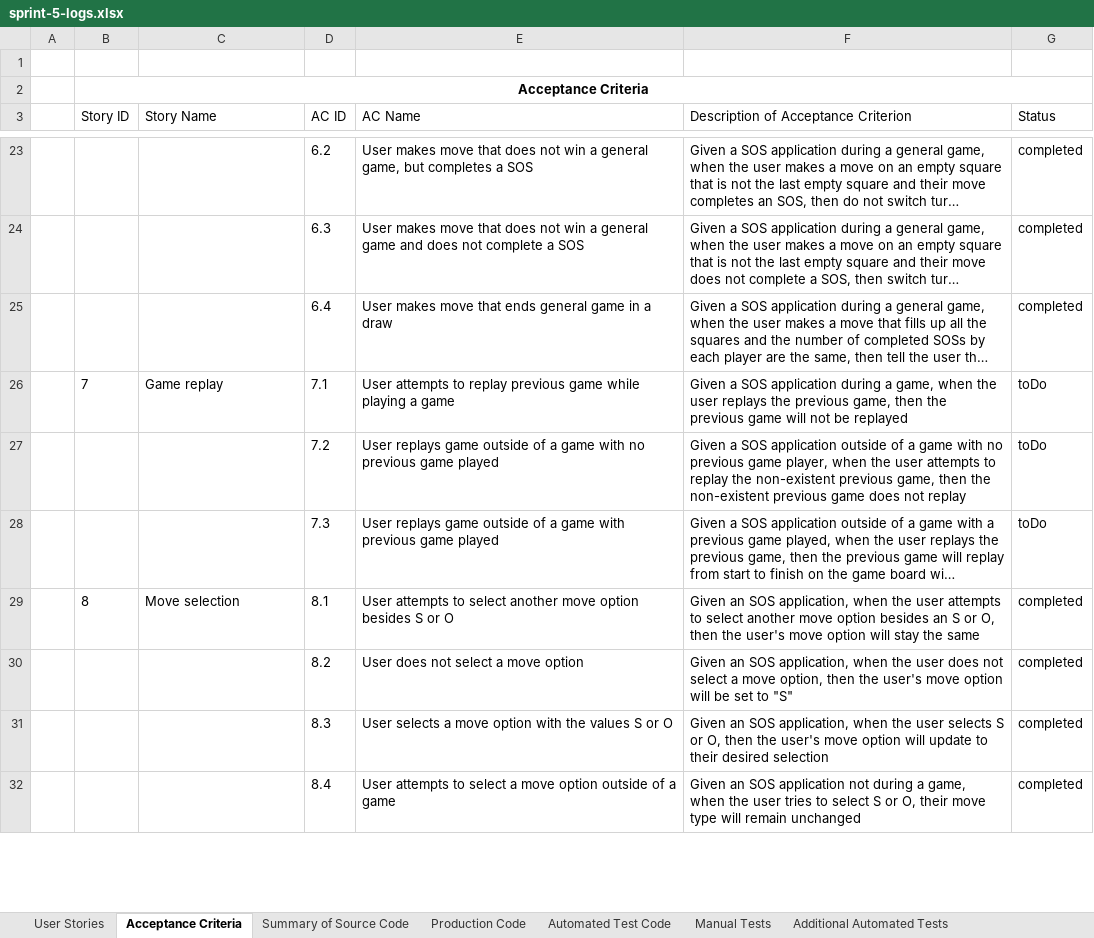
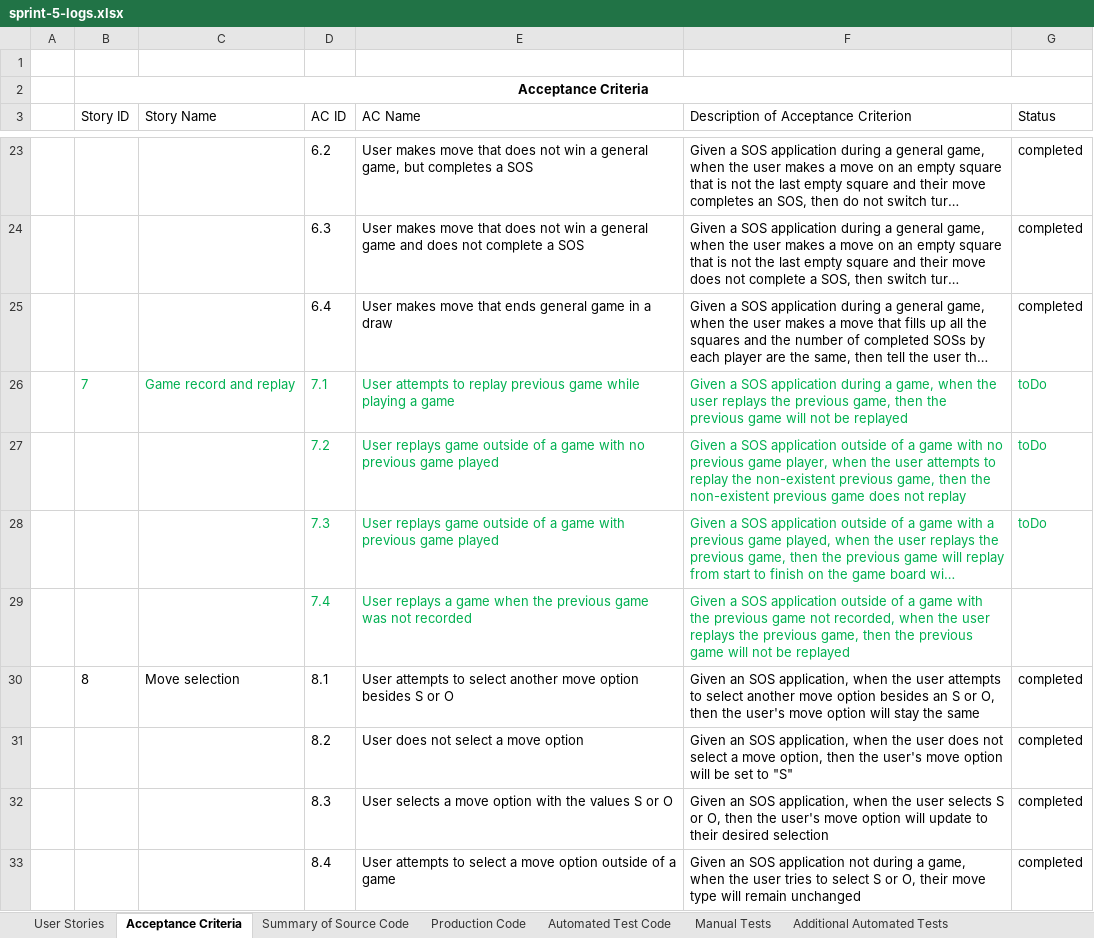
Before and after one commit to jonathanbenson/sosgame, an Excel workbook: artifacts/sprint-5-logs.xlsx, sheet Acceptance Criteria, drawn as a sheet; only a part is shown, gaps mark what is left out; long unchanged cells end in …; values as stored, in another font and other column widths than the file's, no borders; table styles not drawn; the diff covers the shown part only; the diff names each change by its address in the sheet, - before the commit and + after, or states it on an @@ line.

```diff
--- a/artifacts/sprint-5-logs.xlsx (sheet Acceptance Criteria)
+++ b/artifacts/sprint-5-logs.xlsx (sheet Acceptance Criteria)
-B26:G26 text colour: black
+B26:G26 text colour: #00B050
-C26 (Story Name): Game replay
+C26 (Story Name): Game record and replay
-D27:G28 text colour: black
+D27:G28 text colour: #00B050
+row 29:  |  |  | 7.4 | User replays a game when the previous game was not recorded | Given a SOS application outside of a game with the previous game not recorded, when the user replays the previous game, then the previous game will not be replayed
```
Also changed, not shown: 2 edited cells and cell formats elsewhere in this sheet, sheet Summary of Source Code, sheet Automated Test Code, sheet Manual Tests, sheet Production Code, sheet Additional Automated Tests, sheet User Stories, 3 other files.
